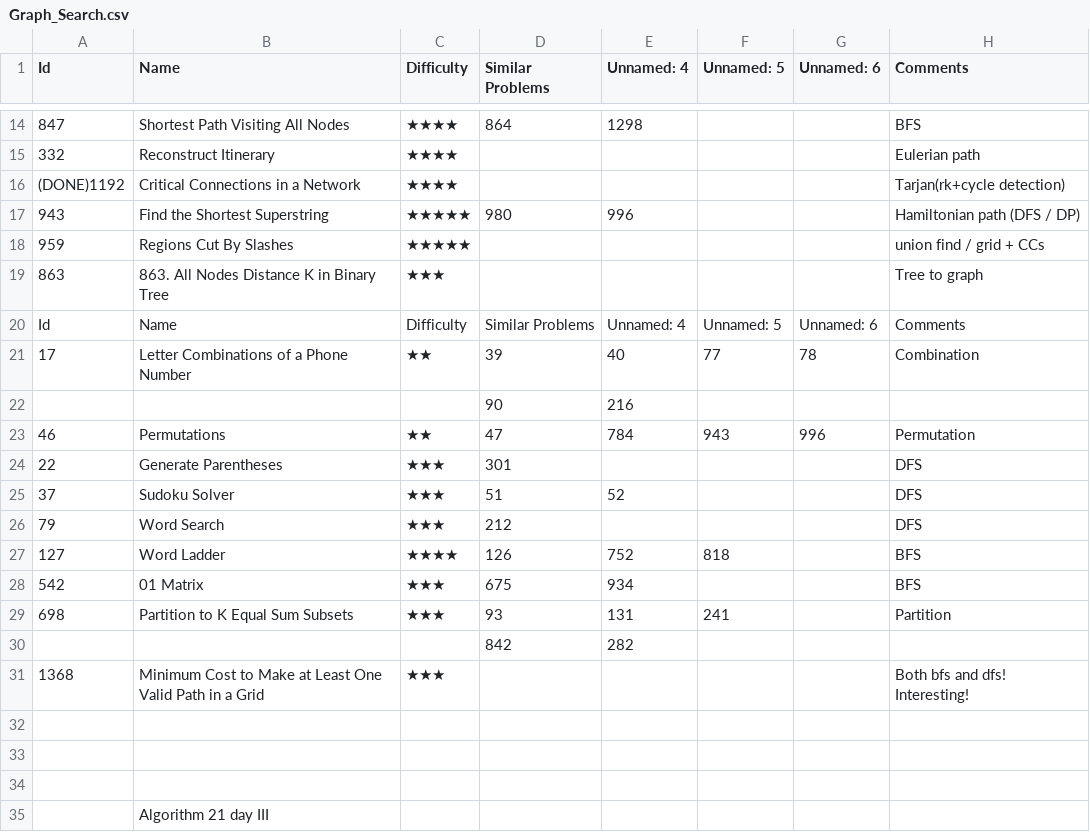
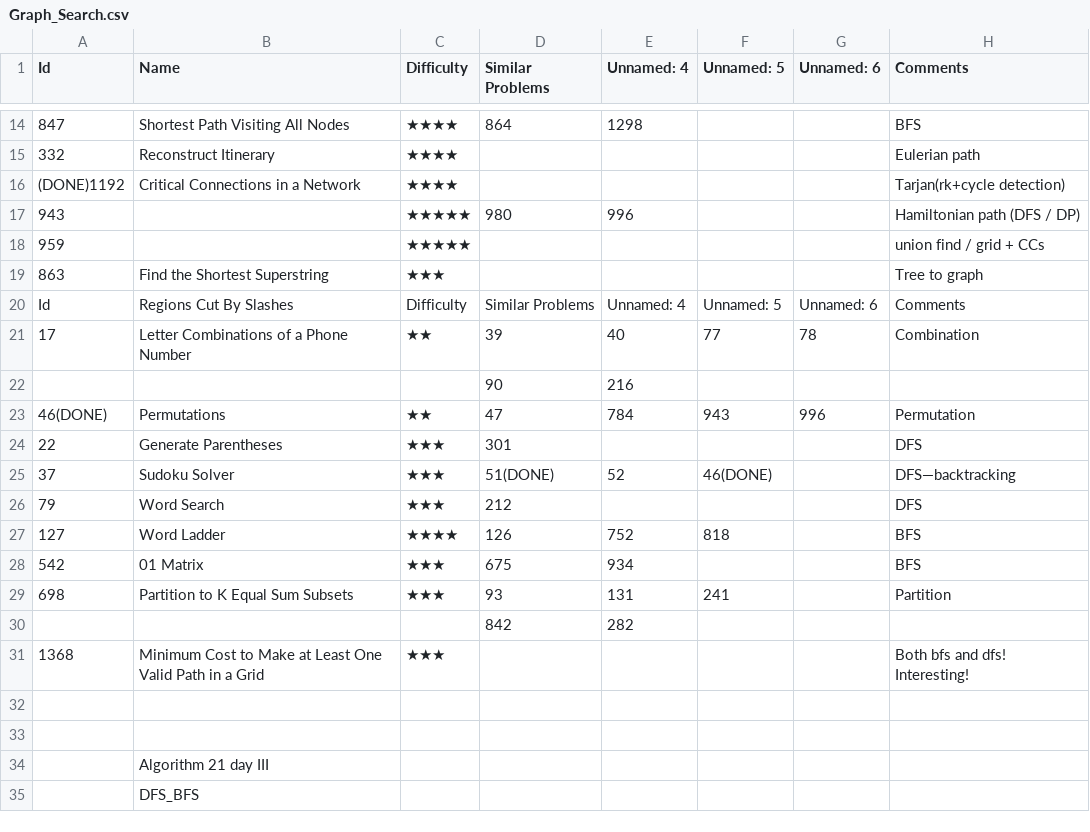
Before and after one commit to letaoZ/shua, a CSV file: Graph_Search.csv, drawn as a sheet; only a part is shown, gaps mark what is left out; the shorter side is filled out with more unchanged rows.

```diff
--- a/Graph_Search.csv
+++ b/Graph_Search.csv
@@ -16,11 +16,11 @@ Id,Name,Difficulty,Similar Problems,Unnamed: 4,Unnamed: 5,Unnamed: 6,Comments
 (DONE)1192,Critical Connections in a Network,★★★★,,,,,Tarjan(rk+cycle detection)
-943,Find the Shortest Superstring,★★★★★,980,996,,,Hamiltonian path (DFS / DP)
-959,Regions Cut By Slashes,★★★★★,,,,,union find / grid + CCs
-863,863. All Nodes Distance K in Binary Tree,★★★,,,,,Tree to graph
-Id,Name,Difficulty,Similar Problems,Unnamed: 4,Unnamed: 5,Unnamed: 6,Comments
+943,,★★★★★,980,996,,,Hamiltonian path (DFS / DP)
+959,,★★★★★,,,,,union find / grid + CCs
+863,Find the Shortest Superstring,★★★,,,,,Tree to graph
+Id,Regions Cut By Slashes,Difficulty,Similar Problems,Unnamed: 4,Unnamed: 5,Unnamed: 6,Comments
 17,Letter Combinations of a Phone Number,★★,39,40,77,78,Combination
 ,,,90,216,,,
-46,Permutations,★★,47,784,943,996,Permutation
+46(DONE),Permutations,★★,47,784,943,996,Permutation
 22,Generate Parentheses,★★★,301,,,,DFS
-37,Sudoku Solver,★★★,51,52,,,DFS
+37,Sudoku Solver,★★★,51(DONE),52,46(DONE),,DFS—backtracking
 79,Word Search,★★★,212,,,,DFS
@@ -31,3 +31,2 @@ Id,Name,Difficulty,Similar Problems,Unnamed: 4,Unnamed: 5,Unnamed: 6,Comments
 1368, Minimum Cost to Make at Least One Valid Path in a Grid,★★★,,,,,Both bfs and dfs! Interesting!
-,,,,,,,
 ,,,,,,,
```
Also changed, not shown: DP.csv, 11 other files.
